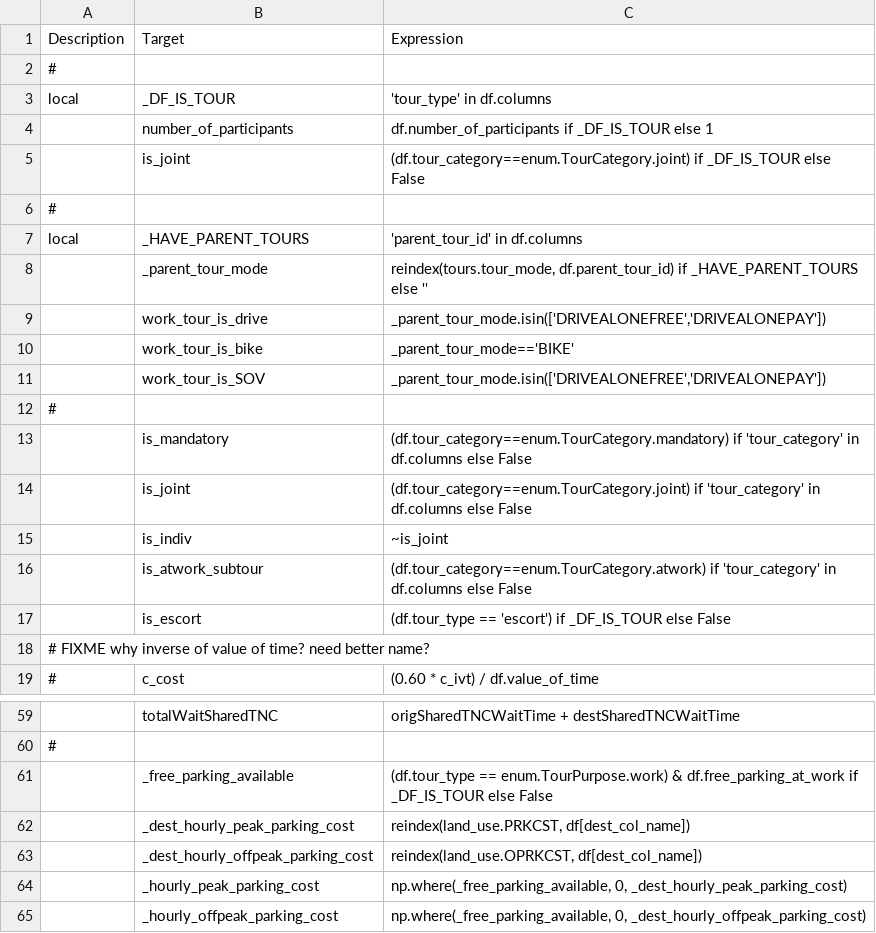
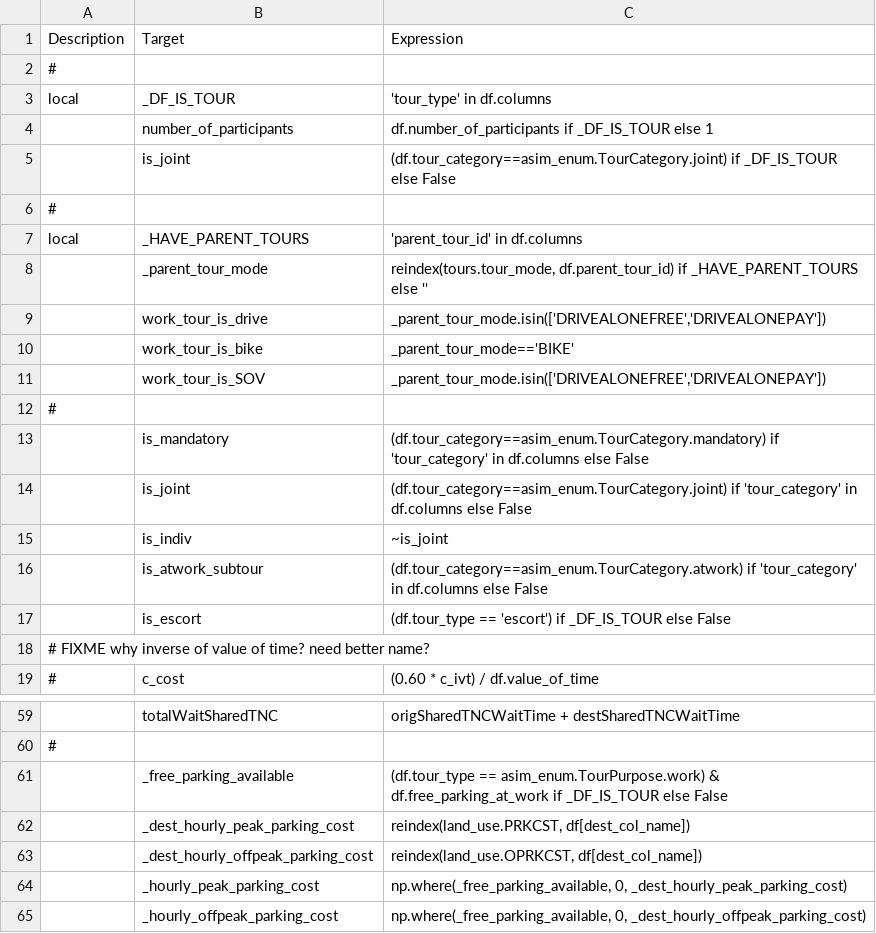
Before and after one commit to wsp-sag/activitysim, a CSV file: activitysim/examples/prototype_mtc/configs/tour_mode_choice_annotate_choosers_preprocessor.csv, drawn as a sheet; only a part is shown, gaps mark what is left out.

Commit message:
rename to asim_enum

```diff
--- a/activitysim/examples/prototype_mtc/configs/tour_mode_choice_annotate_choosers_preprocessor.csv
+++ b/activitysim/examples/prototype_mtc/configs/tour_mode_choice_annotate_choosers_preprocessor.csv
@@ -4,3 +4,3 @@ local,_DF_IS_TOUR,'tour_type' in df.columns
 ,number_of_participants,df.number_of_participants if _DF_IS_TOUR else 1
-,is_joint,(df.tour_category==enum.TourCategory.joint) if _DF_IS_TOUR else False
+,is_joint,(df.tour_category==asim_enum.TourCategory.joint) if _DF_IS_TOUR else False
 #,,
@@ -12,6 +12,6 @@ local,_DF_IS_TOUR,'tour_type' in df.columns
 #,,
-,is_mandatory,(df.tour_category==enum.TourCategory.mandatory) if 'tour_category' in df.columns else False
-,is_joint,(df.tour_category==enum.TourCategory.joint) if 'tour_category' in df.columns else False
+,is_mandatory,(df.tour_category==asim_enum.TourCategory.mandatory) if 'tour_category' in df.columns else False
+,is_joint,(df.tour_category==asim_enum.TourCategory.joint) if 'tour_category' in df.columns else False
 ,is_indiv,~is_joint
-,is_atwork_subtour,(df.tour_category==enum.TourCategory.atwork) if 'tour_category' in df.columns else False
+,is_atwork_subtour,(df.tour_category==asim_enum.TourCategory.atwork) if 'tour_category' in df.columns else False
 ,is_escort,(df.tour_type == 'escort') if _DF_IS_TOUR else False
@@ -60,3 +60,3 @@ local,_DF_IS_TOUR,'tour_type' in df.columns
 #,,
-,_free_parking_available,(df.tour_type == enum.TourPurpose.work) & df.free_parking_at_work if _DF_IS_TOUR else False
+,_free_parking_available,(df.tour_type == asim_enum.TourPurpose.work) & df.free_parking_at_work if _DF_IS_TOUR else False
 ,_dest_hourly_peak_parking_cost,"reindex(land_use.PRKCST, df[dest_col_name])"
```
Also changed, not shown: activitysim/examples/prototype_mtc/configs/annotate_persons_mtf.csv, 18 other files.
